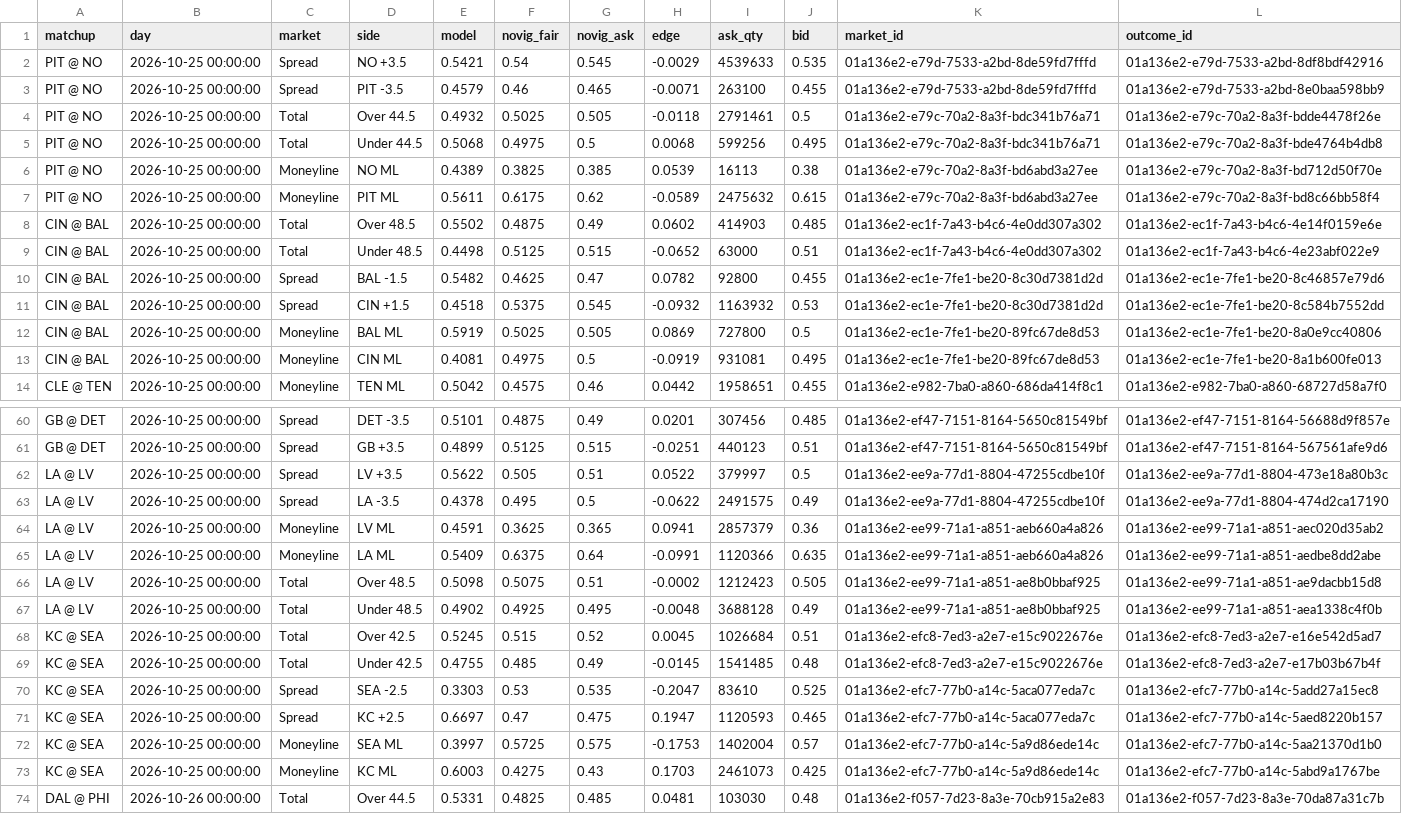
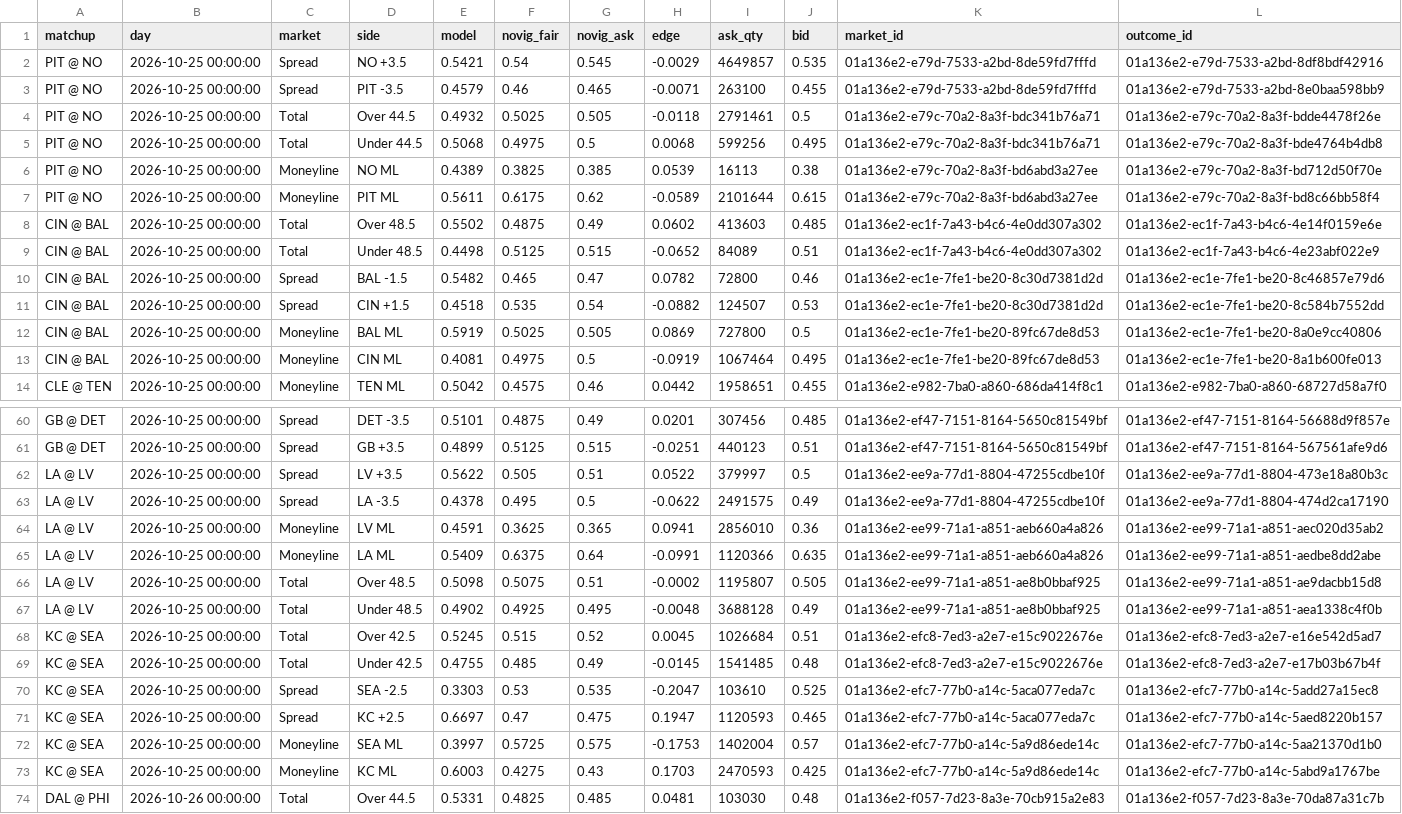
Before and after one commit to AndyCor1097/algohub-site, a CSV file: data/nfl_novig/2026_wk07.csv, drawn as a sheet; only a part is shown, gaps mark what is left out; the diff covers the shown part only.

```diff
--- a/data/nfl_novig/2026_wk07.csv
+++ b/data/nfl_novig/2026_wk07.csv
@@ -1,3 +1,3 @@
 matchup,day,market,side,model,novig_fair,novig_ask,edge,ask_qty,bid,market_id,outcome_id
-PIT @ NO,2026-10-25 00:00:00,Spread,NO +3.5,0.5421,0.54,0.545,-0.0029,4539633,0.535,01a136e2-e79d-7533-a2bd-8de59fd7fffd,01a136e2-e79d-7533-a2bd-8df8bdf42916
+PIT @ NO,2026-10-25 00:00:00,Spread,NO +3.5,0.5421,0.54,0.545,-0.0029,4649857,0.535,01a136e2-e79d-7533-a2bd-8de59fd7fffd,01a136e2-e79d-7533-a2bd-8df8bdf42916
 PIT @ NO,2026-10-25 00:00:00,Spread,PIT -3.5,0.4579,0.46,0.465,-0.0071,263100,0.455,01a136e2-e79d-7533-a2bd-8de59fd7fffd,01a136e2-e79d-7533-a2bd-8e0baa598bb9
@@ -6,9 +6,9 @@ PIT @ NO,2026-10-25 00:00:00,Total,Under 44.5,0.5068,0.4975,0.5,0.0068,599256,0.
 PIT @ NO,2026-10-25 00:00:00,Moneyline,NO ML,0.4389,0.3825,0.385,0.0539,16113,0.38,01a136e2-e79c-70a2-8a3f-bd6abd3a27ee,01a136e2-e79c-70a2-8a3f-bd712d50f70e
-PIT @ NO,2026-10-25 00:00:00,Moneyline,PIT ML,0.5611,0.6175,0.62,-0.0589,2475632,0.615,01a136e2-e79c-70a2-8a3f-bd6abd3a27ee,01a136e2-e79c-70a2-8a3f-bd8c66bb58f4
-CIN @ BAL,2026-10-25 00:00:00,Total,Over 48.5,0.5502,0.4875,0.49,0.0602,414903,0.485,01a136e2-ec1f-7a43-b4c6-4e0dd307a302,01a136e2-ec1f-7a43-b4c6-4e14f0159e6e
-CIN @ BAL,2026-10-25 00:00:00,Total,Under 48.5,0.4498,0.5125,0.515,-0.0652,63000,0.51,01a136e2-ec1f-7a43-b4c6-4e0dd307a302,01a136e2-ec1f-7a43-b4c6-4e23abf022e9
-CIN @ BAL,2026-10-25 00:00:00,Spread,BAL -1.5,0.5482,0.4625,0.47,0.0782,92800,0.455,01a136e2-ec1e-7fe1-be20-8c30d7381d2d,01a136e2-ec1e-7fe1-be20-8c46857e79d6
-CIN @ BAL,2026-10-25 00:00:00,Spread,CIN +1.5,0.4518,0.5375,0.545,-0.0932,1163932,0.53,01a136e2-ec1e-7fe1-be20-8c30d7381d2d,01a136e2-ec1e-7fe1-be20-8c584b7552dd
+PIT @ NO,2026-10-25 00:00:00,Moneyline,PIT ML,0.5611,0.6175,0.62,-0.0589,2101644,0.615,01a136e2-e79c-70a2-8a3f-bd6abd3a27ee,01a136e2-e79c-70a2-8a3f-bd8c66bb58f4
+CIN @ BAL,2026-10-25 00:00:00,Total,Over 48.5,0.5502,0.4875,0.49,0.0602,413603,0.485,01a136e2-ec1f-7a43-b4c6-4e0dd307a302,01a136e2-ec1f-7a43-b4c6-4e14f0159e6e
+CIN @ BAL,2026-10-25 00:00:00,Total,Under 48.5,0.4498,0.5125,0.515,-0.0652,84089,0.51,01a136e2-ec1f-7a43-b4c6-4e0dd307a302,01a136e2-ec1f-7a43-b4c6-4e23abf022e9
+CIN @ BAL,2026-10-25 00:00:00,Spread,BAL -1.5,0.5482,0.465,0.47,0.0782,72800,0.46,01a136e2-ec1e-7fe1-be20-8c30d7381d2d,01a136e2-ec1e-7fe1-be20-8c46857e79d6
+CIN @ BAL,2026-10-25 00:00:00,Spread,CIN +1.5,0.4518,0.535,0.54,-0.0882,124507,0.53,01a136e2-ec1e-7fe1-be20-8c30d7381d2d,01a136e2-ec1e-7fe1-be20-8c584b7552dd
 CIN @ BAL,2026-10-25 00:00:00,Moneyline,BAL ML,0.5919,0.5025,0.505,0.0869,727800,0.5,01a136e2-ec1e-7fe1-be20-89fc67de8d53,01a136e2-ec1e-7fe1-be20-8a0e9cc40806
-CIN @ BAL,2026-10-25 00:00:00,Moneyline,CIN ML,0.4081,0.4975,0.5,-0.0919,931081,0.495,01a136e2-ec1e-7fe1-be20-89fc67de8d53,01a136e2-ec1e-7fe1-be20-8a1b600fe013
+CIN @ BAL,2026-10-25 00:00:00,Moneyline,CIN ML,0.4081,0.4975,0.5,-0.0919,1067464,0.495,01a136e2-ec1e-7fe1-be20-89fc67de8d53,01a136e2-ec1e-7fe1-be20-8a1b600fe013
 CLE @ TEN,2026-10-25 00:00:00,Moneyline,TEN ML,0.5042,0.4575,0.46,0.0442,1958651,0.455,01a136e2-e982-7ba0-a860-686da414f8c1,01a136e2-e982-7ba0-a860-68727d58a7f0
@@ -63,5 +63,5 @@ LA @ LV,2026-10-25 00:00:00,Spread,LV +3.5,0.5622,0.505,0.51,0.0522,379997,0.5,0
 LA @ LV,2026-10-25 00:00:00,Spread,LA -3.5,0.4378,0.495,0.5,-0.0622,2491575,0.49,01a136e2-ee9a-77d1-8804-47255cdbe10f,01a136e2-ee9a-77d1-8804-474d2ca17190
-LA @ LV,2026-10-25 00:00:00,Moneyline,LV ML,0.4591,0.3625,0.365,0.0941,2857379,0.36,01a136e2-ee99-71a1-a851-aeb660a4a826,01a136e2-ee99-71a1-a851-aec020d35ab2
+LA @ LV,2026-10-25 00:00:00,Moneyline,LV ML,0.4591,0.3625,0.365,0.0941,2856010,0.36,01a136e2-ee99-71a1-a851-aeb660a4a826,01a136e2-ee99-71a1-a851-aec020d35ab2
 LA @ LV,2026-10-25 00:00:00,Moneyline,LA ML,0.5409,0.6375,0.64,-0.0991,1120366,0.635,01a136e2-ee99-71a1-a851-aeb660a4a826,01a136e2-ee99-71a1-a851-aedbe8dd2abe
-LA @ LV,2026-10-25 00:00:00,Total,Over 48.5,0.5098,0.5075,0.51,-0.0002,1212423,0.505,01a136e2-ee99-71a1-a851-ae8b0bbaf925,01a136e2-ee99-71a1-a851-ae9dacbb15d8
+LA @ LV,2026-10-25 00:00:00,Total,Over 48.5,0.5098,0.5075,0.51,-0.0002,1195807,0.505,01a136e2-ee99-71a1-a851-ae8b0bbaf925,01a136e2-ee99-71a1-a851-ae9dacbb15d8
 LA @ LV,2026-10-25 00:00:00,Total,Under 48.5,0.4902,0.4925,0.495,-0.0048,3688128,0.49,01a136e2-ee99-71a1-a851-ae8b0bbaf925,01a136e2-ee99-71a1-a851-aea1338c4f0b
@@ -69,6 +69,6 @@ KC @ SEA,2026-10-25 00:00:00,Total,Over 42.5,0.5245,0.515,0.52,0.0045,1026684,0.
 KC @ SEA,2026-10-25 00:00:00,Total,Under 42.5,0.4755,0.485,0.49,-0.0145,1541485,0.48,01a136e2-efc8-7ed3-a2e7-e15c9022676e,01a136e2-efc8-7ed3-a2e7-e17b03b67b4f
-KC @ SEA,2026-10-25 00:00:00,Spread,SEA -2.5,0.3303,0.53,0.535,-0.2047,83610,0.525,01a136e2-efc7-77b0-a14c-5aca077eda7c,01a136e2-efc7-77b0-a14c-5add27a15ec8
+KC @ SEA,2026-10-25 00:00:00,Spread,SEA -2.5,0.3303,0.53,0.535,-0.2047,103610,0.525,01a136e2-efc7-77b0-a14c-5aca077eda7c,01a136e2-efc7-77b0-a14c-5add27a15ec8
 KC @ SEA,2026-10-25 00:00:00,Spread,KC +2.5,0.6697,0.47,0.475,0.1947,1120593,0.465,01a136e2-efc7-77b0-a14c-5aca077eda7c,01a136e2-efc7-77b0-a14c-5aed8220b157
 KC @ SEA,2026-10-25 00:00:00,Moneyline,SEA ML,0.3997,0.5725,0.575,-0.1753,1402004,0.57,01a136e2-efc7-77b0-a14c-5a9d86ede14c,01a136e2-efc7-77b0-a14c-5aa21370d1b0
-KC @ SEA,2026-10-25 00:00:00,Moneyline,KC ML,0.6003,0.4275,0.43,0.1703,2461073,0.425,01a136e2-efc7-77b0-a14c-5a9d86ede14c,01a136e2-efc7-77b0-a14c-5abd9a1767be
+KC @ SEA,2026-10-25 00:00:00,Moneyline,KC ML,0.6003,0.4275,0.43,0.1703,2470593,0.425,01a136e2-efc7-77b0-a14c-5a9d86ede14c,01a136e2-efc7-77b0-a14c-5abd9a1767be
 DAL @ PHI,2026-10-26 00:00:00,Total,Over 44.5,0.5331,0.4825,0.485,0.0481,103030,0.48,01a136e2-f057-7d23-8a3e-70cb915a2e83,01a136e2-f057-7d23-8a3e-70da87a31c7b
```
Also changed, not shown: 12 edited cells elsewhere in this file, data/cfb_novig/cfb_week8.csv, data/nhl_novig/nhl_2026-10-23.csv, 10 other files.
